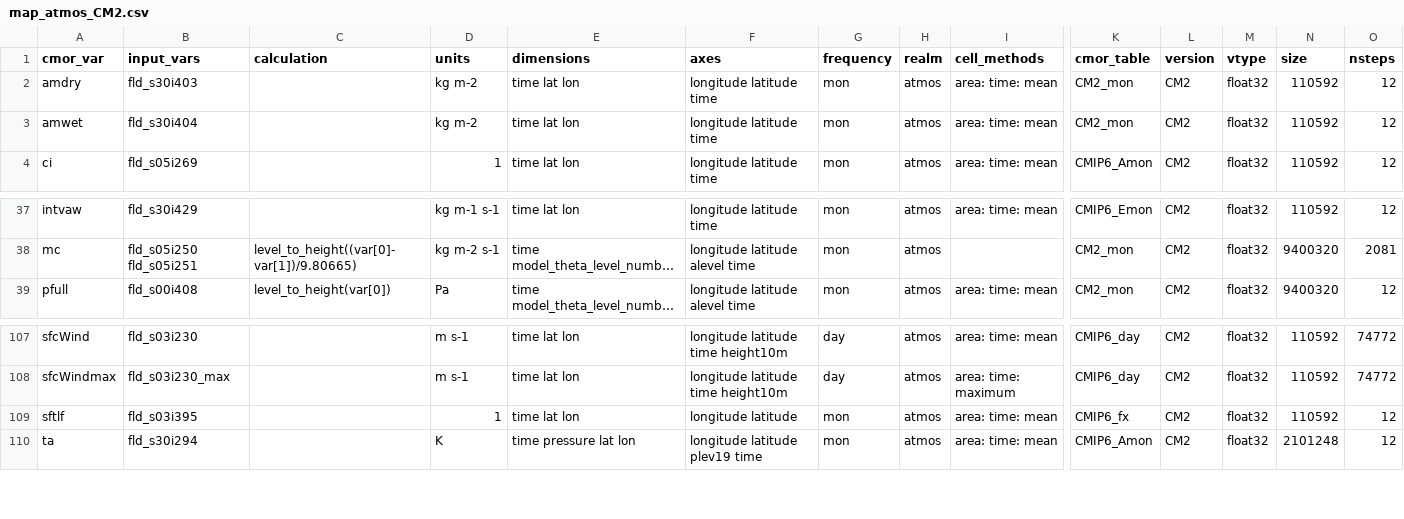
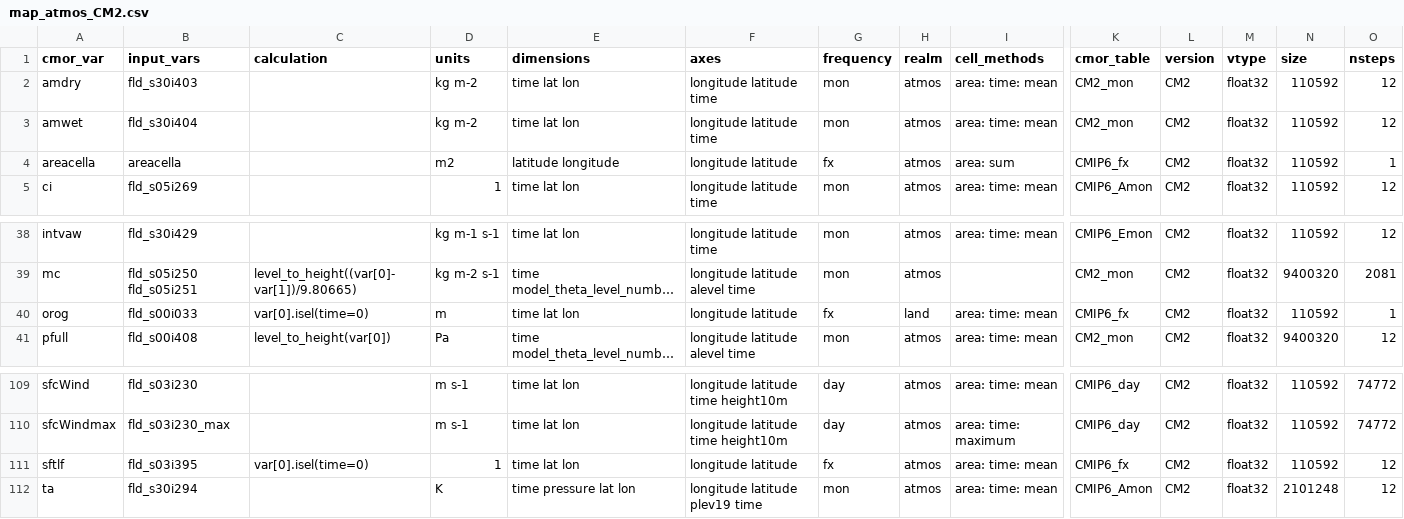
Before and after one commit to ACCESS-NRI/ACCESS-MOPPy, a CSV file: mappings/map_atmos_CM2.csv, drawn as a sheet; only a part is shown, gaps mark what is left out; long unchanged cells end in …; addresses are those after the commit; rows hold the shown columns only; the diff names each change by its address in the sheet, - before the commit and + after, or states it on an @@ line.

Commit message:
updated mappings and maing sure only lat, lon selected when getting coords from ancil files

```diff
--- a/mappings/map_atmos_CM2.csv
+++ b/mappings/map_atmos_CM2.csv
+row 4: areacella | areacella |  | m2 | latitude longitude | longitude latitude | fx | atmos | area: sum | CMIP6_fx | CM2 | float32 | 110592 | 1
+row 40: orog | fld_s00i033 | var[0].isel(time=0) | m | time lat lon | longitude latitude | fx | land | area: time: mean | CMIP6_fx | CM2 | float32 | 110592 | 1
-C111 (calculation): (empty)
+C111 (calculation): var[0].isel(time=0)
-G111 (frequency): mon
+G111 (frequency): fx
```
Also changed, not shown: mappings/map_atmos_ESM1.5.csv, 7 other files.
